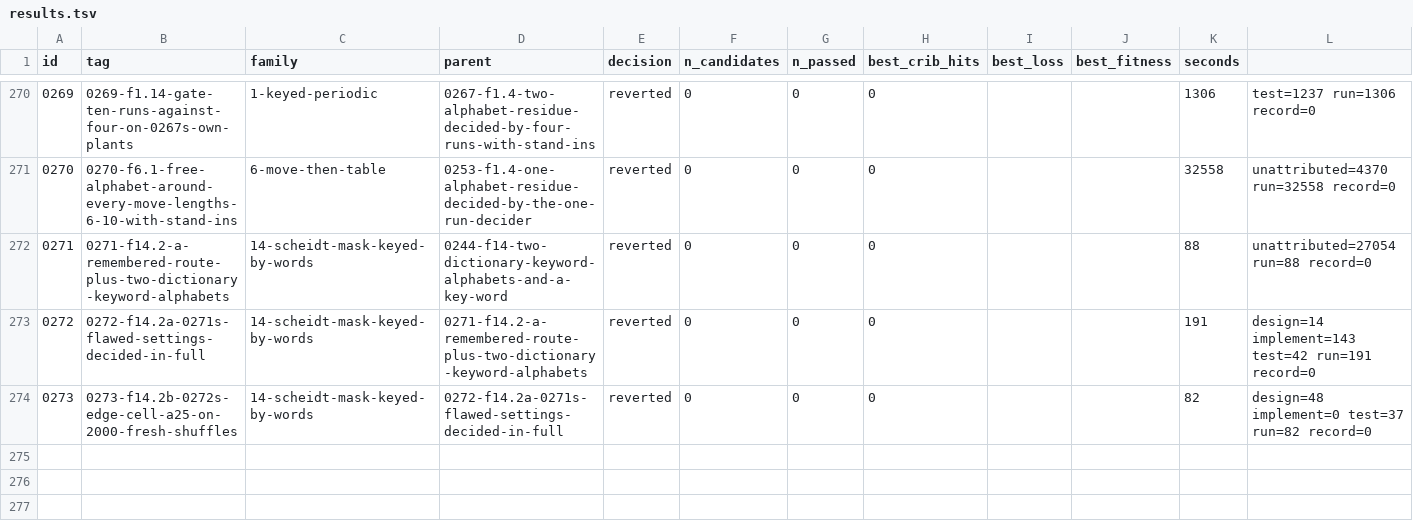
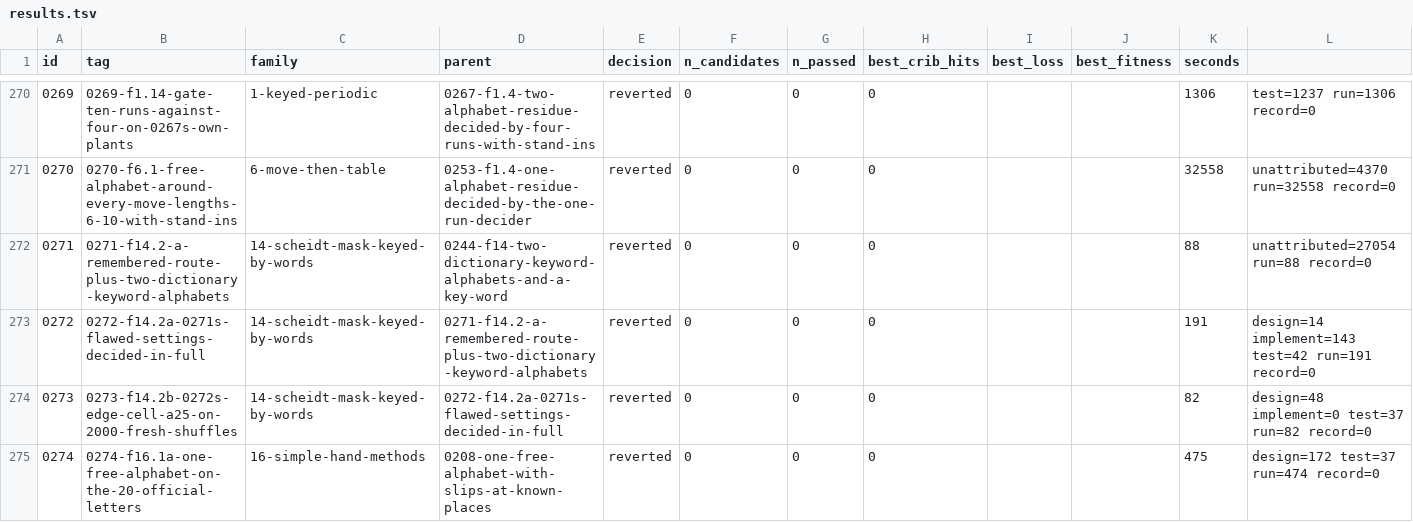
Before and after one commit to akaalias/k4, a TSV file: results.tsv, drawn as a sheet; only a part is shown, gaps mark what is left out; the diff names each change by its address in the sheet, - before the commit and + after, or states it on an @@ line.

Commit message:
exp 0274-f16.1a-one-free-alphabet-on-the-20-official-letters: reverted (0/0 passed gates, best cribs 0/24)
F16.1a: one alphabet in an unknown order on both sides of the table, a repeating key of length 1-26, decided exactly on the 20 official known letters (EAST at 22-25 set aside), with up to two slips; K4 against 200 shuffles, with planted messages
Family: 16-simple-hand-methods
Parent: 0208-one-free-alphabet-with-slips-at-known-places
Changed: F16.1 (issue #123), first part: 0119's and 0208's exact decider, imported unchanged from 0208's attack.py, run on the 20 letters Sanborn released himself (NORTHEAST 26-34, BERLIN 64-69, CLOCK 70-74). EAST (22-25) is second-hand (#124) and every exact test so far required it. Drop sets of 0-2 of the 20 places; K4 against 200 shuffles (0208: 20); the same decider on K4's 24 letters in the same run, to list the cells only EAST closed.

```diff
--- a/results.tsv
+++ b/results.tsv
+row 275: 0274 | 0274-f16.1a-one-free-alphabet-on-the-20-official-letters | 16-simple-hand-methods | 0208-one-free-alphabet-with-slips-at-known-places | reverted | 0 | 0 | 0 |  |  | 475 | design=172 test=37 run=474 record=0
```
Also changed, not shown: 5 other files.
